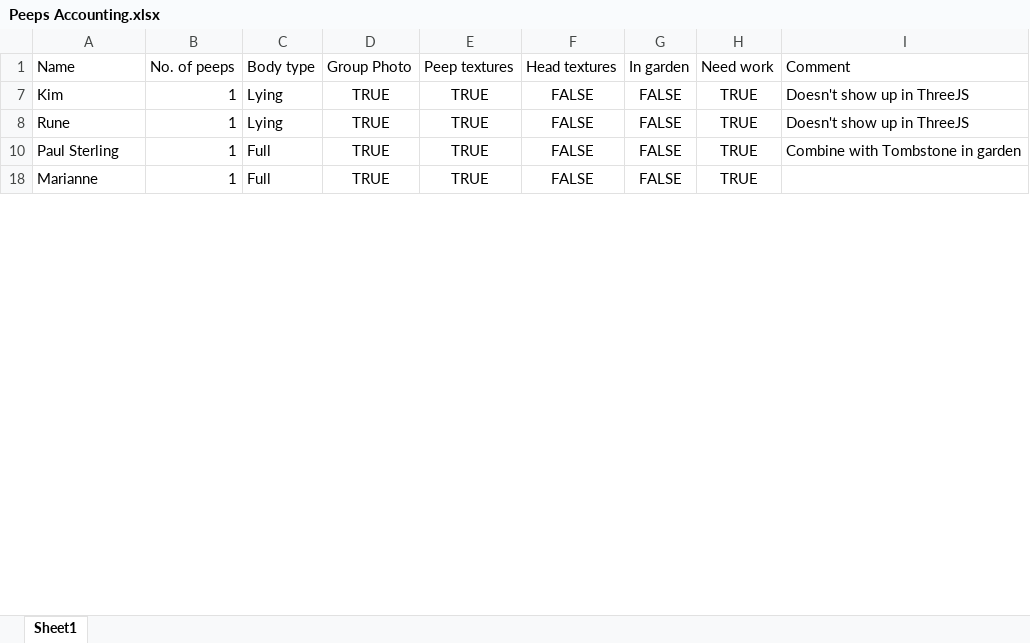
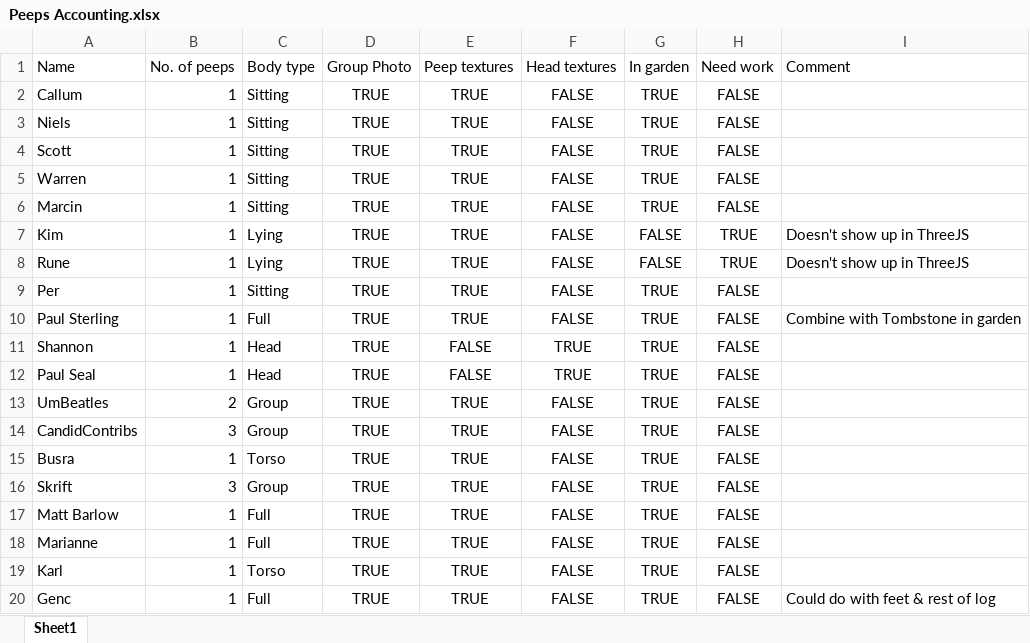
Before and after one commit to lars-erik/codegarden-2020-group-image, an Excel workbook: Garden App/Peeps Accounting.xlsx, sheet Sheet1, drawn as a sheet; only a part is shown; values as stored, in another font and other column widths than the file's, no borders; table styles not drawn; the diff covers the shown part only; the diff names each change by its address in the sheet, - before the commit and + after, or states it on an @@ line.

Commit message:
All peeps in garden 🙌🦄

```diff
--- a/Garden App/Peeps Accounting.xlsx (sheet Sheet1)
+++ b/Garden App/Peeps Accounting.xlsx (sheet Sheet1)
@@ row 2 unhidden: Callum | 1 | Sitting | TRUE | TRUE | FALSE | TRUE | FALSE @@
@@ row 3 unhidden: Niels | 1 | Sitting | TRUE | TRUE | FALSE | TRUE | FALSE @@
@@ row 4 unhidden: Scott | 1 | Sitting | TRUE | TRUE | FALSE | TRUE | FALSE @@
@@ row 5 unhidden: Warren | 1 | Sitting | TRUE | TRUE | FALSE | TRUE | FALSE @@
@@ row 6 unhidden: Marcin | 1 | Sitting | TRUE | TRUE | FALSE | TRUE | FALSE @@
@@ row 9 unhidden: Per | 1 | Sitting | TRUE | TRUE | FALSE | TRUE | FALSE @@
-G10 (In garden): FALSE
+G10 (In garden): TRUE
-H10 (Need work): TRUE
+H10 (Need work): FALSE
@@ row 11 unhidden: Shannon | 1 | Head | TRUE | FALSE | TRUE | TRUE | FALSE @@
@@ row 12 unhidden: Paul Seal | 1 | Head | TRUE | FALSE | TRUE | TRUE | FALSE @@
@@ row 13 unhidden: UmBeatles | 2 | Group | TRUE | TRUE | FALSE | TRUE | FALSE @@
@@ row 14 unhidden: CandidContribs | 3 | Group | TRUE | TRUE | FALSE | TRUE | FALSE @@
@@ row 15 unhidden: Busra | 1 | Torso | TRUE | TRUE | FALSE | TRUE | FALSE @@
@@ row 16 unhidden: Skrift | 3 | Group | TRUE | TRUE | FALSE | TRUE | FALSE @@
@@ row 17 unhidden: Matt Barlow | 1 | Full | TRUE | TRUE | FALSE | TRUE | FALSE @@
-G18 (In garden): FALSE
+G18 (In garden): TRUE
-H18 (Need work): TRUE
+H18 (Need work): FALSE
@@ row 19 unhidden: Karl | 1 | Torso | TRUE | TRUE | FALSE | TRUE | FALSE @@
@@ row 20 unhidden: Genc | 1 | Full | TRUE | TRUE | FALSE | TRUE | FALSE | Could do with feet & rest of log @@
```
Also changed, not shown: 20 hidden or unhidden rows and 22 edited cells elsewhere in this sheet, Garden App/Placement Matrix.xlsx, 7 other files.
